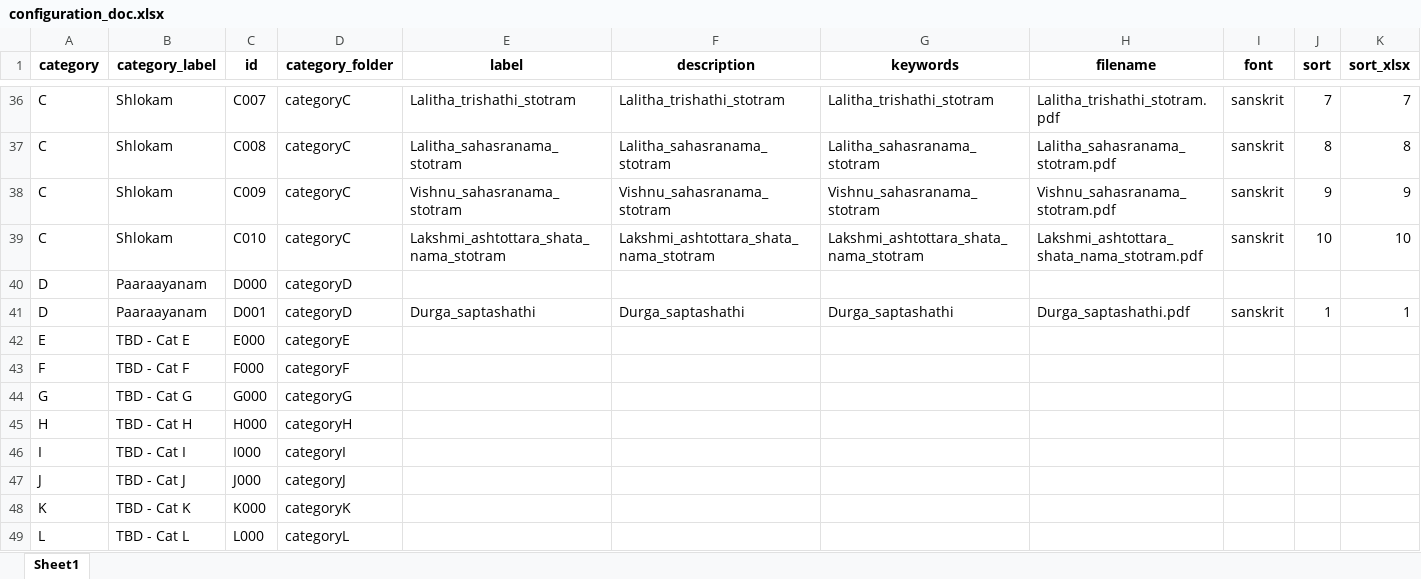
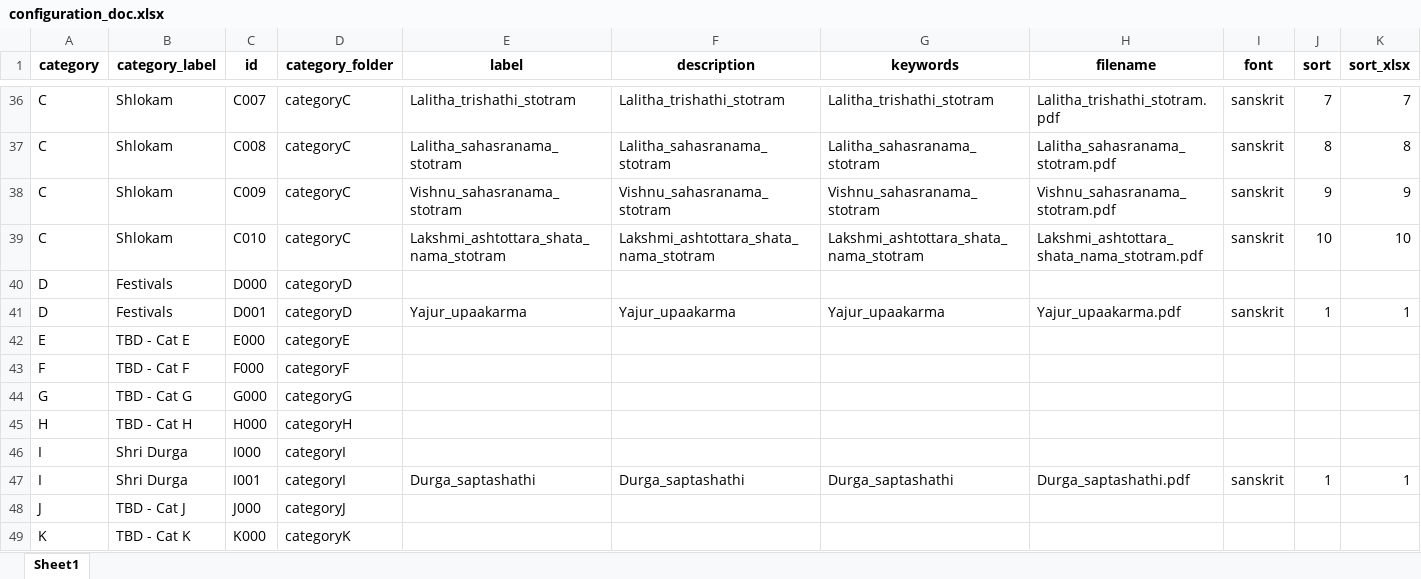
Before and after one commit to sangrahaalaya/vedametc, an Excel workbook: configuration_doc.xlsx, sheet Sheet1, drawn as a sheet; only a part is shown, gaps mark what is left out; the shorter side is filled out with more unchanged rows; values as stored, in another font and other column widths than the file's, no borders; the diff names each change by its address in the sheet, - before the commit and + after, or states it on an @@ line.

```diff
--- a/configuration_doc.xlsx (sheet Sheet1)
+++ b/configuration_doc.xlsx (sheet Sheet1)
-B40:B41 (category_label): Paaraayanam
+B40:B41 (category_label): Festivals
-E41 (label): Durga_saptashathi
+E41 (label): Yajur_upaakarma
-F41 (description): Durga_saptashathi
+F41 (description): Yajur_upaakarma
-G41 (keywords): Durga_saptashathi
+G41 (keywords): Yajur_upaakarma
-H41 (filename): Durga_saptashathi.pdf
+H41 (filename): Yajur_upaakarma.pdf
-B46 (category_label): TBD - Cat I
+B46 (category_label): Shri Durga
+row 47: I | Shri Durga | I001 | categoryI | Durga_saptashathi | Durga_saptashathi | Durga_saptashathi | Durga_saptashathi.pdf | sanskrit | 1 | 1
```
Also changed, not shown: 1 other file.
